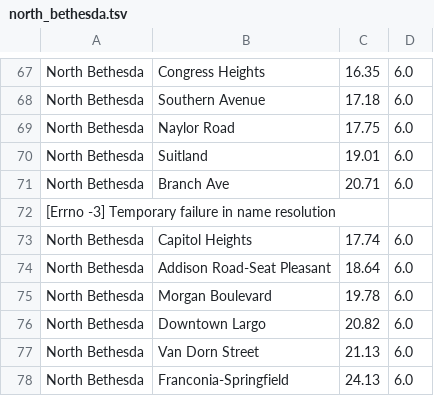
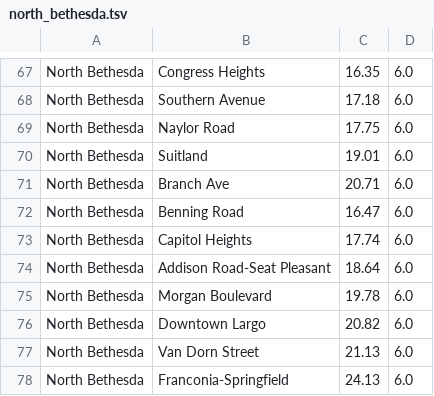
Before and after one commit to cory-weller/wmata, a TSV file: north_bethesda.tsv, drawn as a sheet; only a part is shown, gaps mark what is left out; removed rows and columns are numbered as before the commit, all else as after; the diff names each change by its address in the sheet, - before the commit and + after, or states it on an @@ line.

Commit message:
fix name resolution error line

```diff
--- a/north_bethesda.tsv
+++ b/north_bethesda.tsv
-row 72: [Errno -3] Temporary failure in name resolution
+row 72: North Bethesda | Benning Road | 16.47 | 6.0
```
